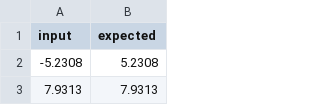
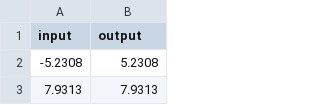
Before and after one commit to pehringer/finches, a CSV file: examples/abs.csv, drawn as a sheet; only a part is shown.

```diff
--- a/examples/abs.csv
+++ b/examples/abs.csv
@@ -1,2 +1,2 @@
-input,expected
+input,output
 -5.2308,5.2308
```
Also changed, not shown: examples/piecewise.csv, 10 other files.
